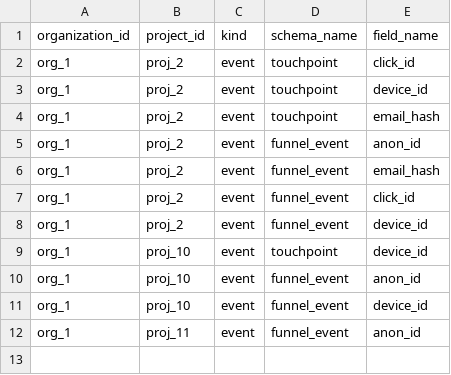
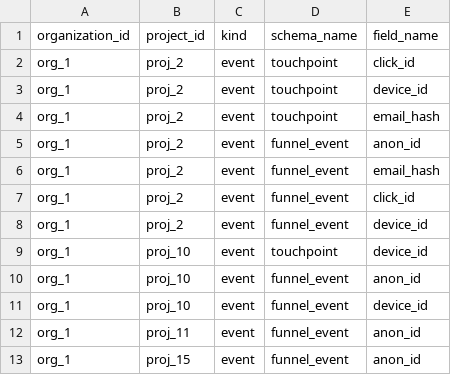
Before and after one commit to yarivluts/smart-marketing, a CSV file: packages/dbt-transform/dbt/seeds/schema_identity_fields.csv, drawn as a sheet.

```diff
--- a/packages/dbt-transform/dbt/seeds/schema_identity_fields.csv
+++ b/packages/dbt-transform/dbt/seeds/schema_identity_fields.csv
@@ -12 +12,2 @@ org_1,proj_10,event,funnel_event,device_id
 org_1,proj_11,event,funnel_event,anon_id
+org_1,proj_15,event,funnel_event,anon_id
```
Also changed, not shown: packages/dbt-transform/dbt/seeds/raw_records.csv, 34 other files.
